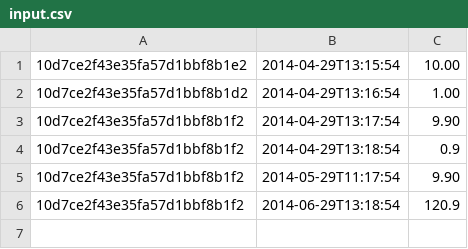
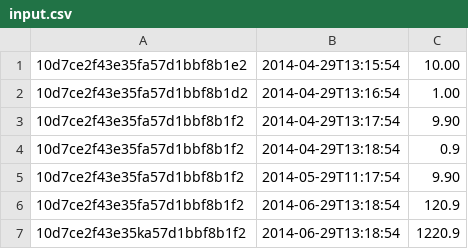
Before and after one commit to jags14385/afterPayCodingExercise, a CSV file: src/main/resources/input.csv, drawn as a sheet; the diff names each change by its address in the sheet, - before the commit and + after, or states it on an @@ line.

```diff
--- a/src/main/resources/input.csv
+++ b/src/main/resources/input.csv
+row 7: 10d7ce2f43e35ka57d1bbf8b1f2 | 2014-06-29T13:18:54 | 1220.9
```
Also changed, not shown: 1 other file.
